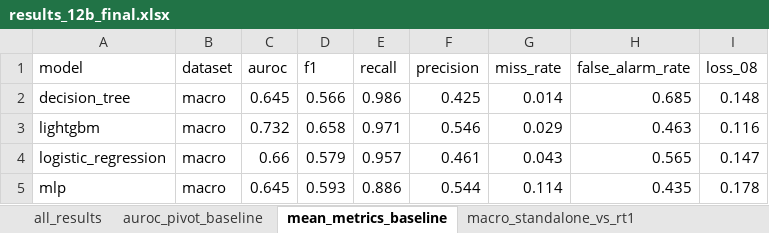
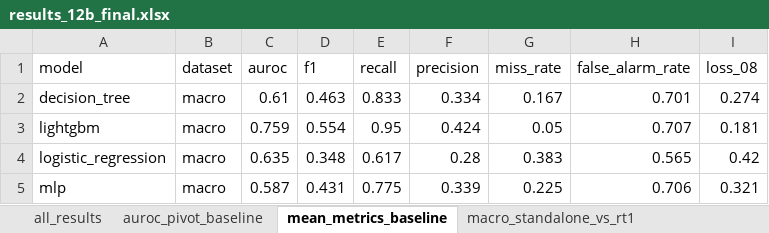
Before and after one commit to EsmeeVR/EWS-for-SBC-EsmeeVR, an Excel workbook: outputs/results/12b/results_12b_final.xlsx, sheet mean_metrics_baseline, drawn as a sheet; only a part is shown; values as stored, in another font and other column widths than the file's, no borders; the diff covers the shown part only; the diff names each change by its address in the sheet, - before the commit and + after, or states it on an @@ line.

```diff
--- a/outputs/results/12b/results_12b_final.xlsx (sheet mean_metrics_baseline)
+++ b/outputs/results/12b/results_12b_final.xlsx (sheet mean_metrics_baseline)
-C2 (auroc): 0.645
+C2 (auroc): 0.61
-D2 (f1): 0.566
+D2 (f1): 0.463
-E2 (recall): 0.986
+E2 (recall): 0.833
-F2 (precision): 0.425
+F2 (precision): 0.334
-G2 (miss_rate): 0.014
+G2 (miss_rate): 0.167
-H2 (false_alarm_rate): 0.685
+H2 (false_alarm_rate): 0.701
-I2 (loss_08): 0.148
+I2 (loss_08): 0.274
-C3 (auroc): 0.732
+C3 (auroc): 0.759
-D3 (f1): 0.658
+D3 (f1): 0.554
-E3 (recall): 0.971
+E3 (recall): 0.95
-F3 (precision): 0.546
+F3 (precision): 0.424
-G3 (miss_rate): 0.029
+G3 (miss_rate): 0.05
-H3 (false_alarm_rate): 0.463
+H3 (false_alarm_rate): 0.707
-I3 (loss_08): 0.116
+I3 (loss_08): 0.181
-C4 (auroc): 0.66
+C4 (auroc): 0.635
-D4 (f1): 0.579
+D4 (f1): 0.348
-E4 (recall): 0.957
+E4 (recall): 0.617
-F4 (precision): 0.461
+F4 (precision): 0.28
-G4 (miss_rate): 0.043
+G4 (miss_rate): 0.383
-I4 (loss_08): 0.147
+I4 (loss_08): 0.42
-C5 (auroc): 0.645
+C5 (auroc): 0.587
-D5 (f1): 0.593
+D5 (f1): 0.431
-E5 (recall): 0.886
+E5 (recall): 0.775
-F5 (precision): 0.544
+F5 (precision): 0.339
-G5 (miss_rate): 0.114
+G5 (miss_rate): 0.225
-H5 (false_alarm_rate): 0.435
+H5 (false_alarm_rate): 0.706
-I5 (loss_08): 0.178
+I5 (loss_08): 0.321
```
Also changed, not shown: 14 edited cells elsewhere in this sheet, sheet all_results, sheet macro_standalone_vs_rt1, sheet auroc_pivot_baseline, outputs/results/11a/results_11a_final.xlsx, outputs/results/11b/results_11b_final.xlsx, 42 other files.
